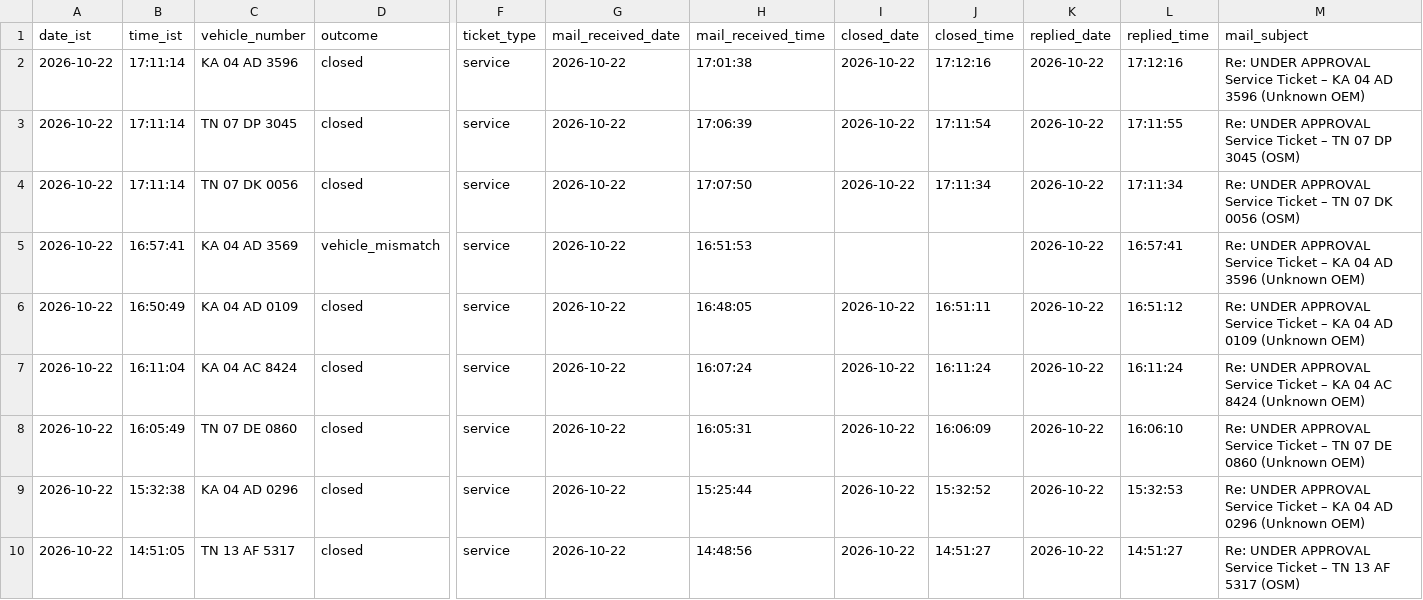
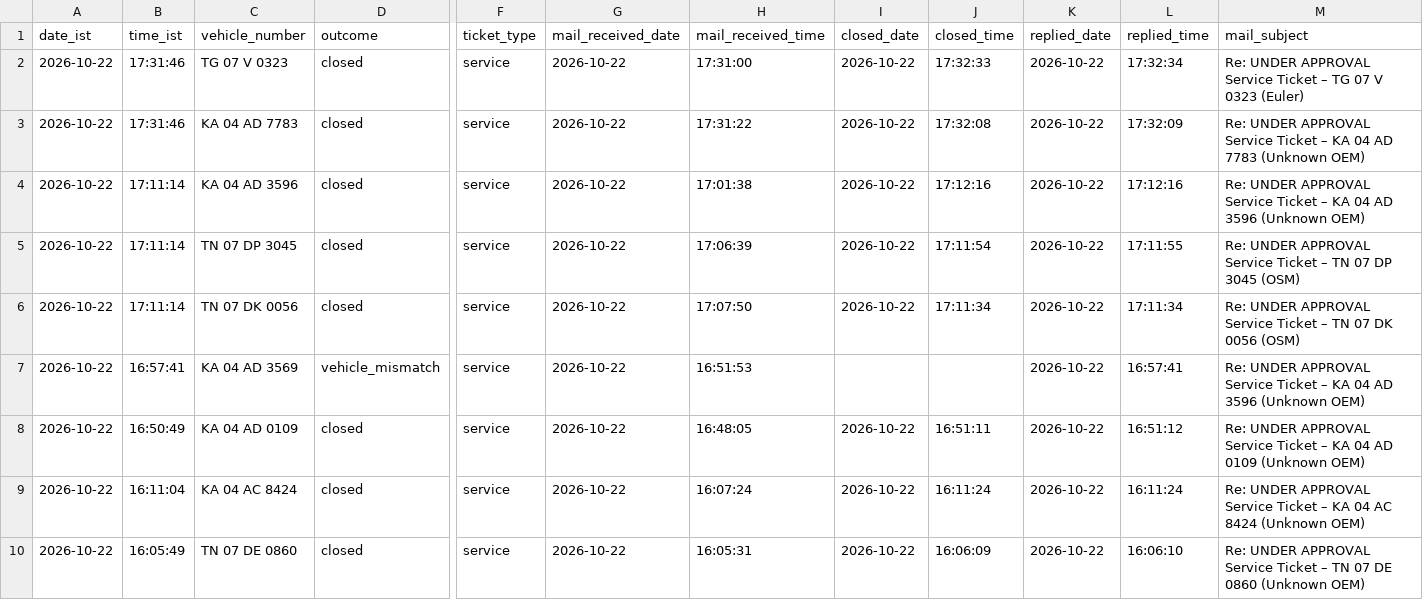
Before and after one commit to Lipsita-Panda/Fyn-Ticket-Closing-Automation, a CSV file: logs/ticket_log.csv, drawn as a sheet; only a part is shown, gaps mark what is left out; the shorter side is filled out with more unchanged rows; rows hold the shown columns only; the diff names each change by its address in the sheet, - before the commit and + after, or states it on an @@ line.

```diff
--- a/logs/ticket_log.csv
+++ b/logs/ticket_log.csv
+row 2: 2026-10-22 | 17:31:46 | TG 07 V 0323 | closed | service | 2026-10-22 | 17:31:00 | 2026-10-22 | 17:32:33 | 2026-10-22 | 17:32:34 | Re: UNDER APPROVAL Service Ticket – TG 07 V 0323 (Euler)
+row 3: 2026-10-22 | 17:31:46 | KA 04 AD 7783 | closed | service | 2026-10-22 | 17:31:22 | 2026-10-22 | 17:32:08 | 2026-10-22 | 17:32:09 | Re: UNDER APPROVAL Service Ticket – KA 04 AD 7783 (Unknown OEM)
```
